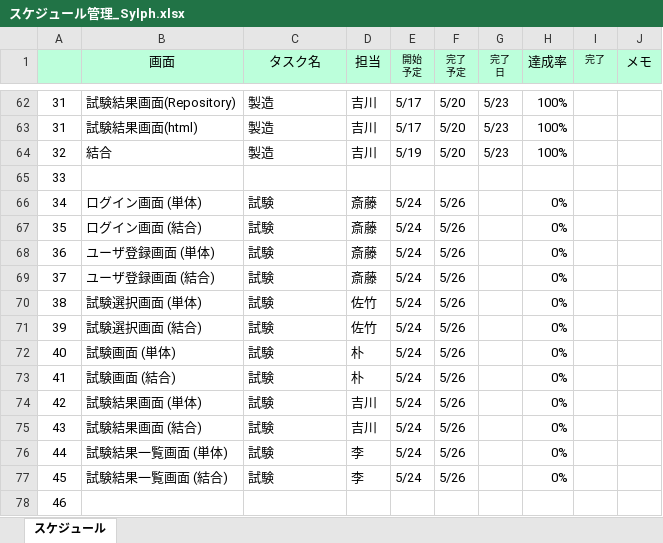
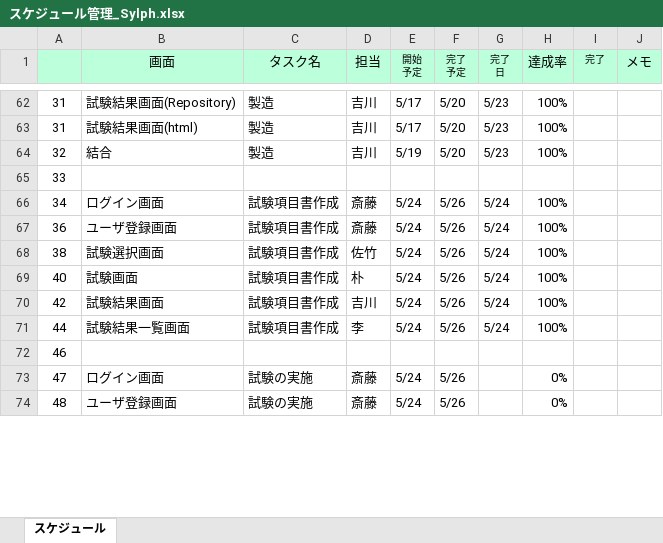
Before and after one commit to gips-yoshikawa/SYLPH-Project, an Excel workbook: スケジュール管理_Sylph.xlsx, sheet スケジュール, drawn as a sheet; only a part is shown, gaps mark what is left out; values as stored, in another font and other column widths than the file's, no borders; conditional formats and table styles not drawn; removed rows and columns are numbered as before the commit, all else as after; the diff covers the shown part only; the diff names each change by its address in the sheet, - before the commit and + after, or states it on an @@ line.

```diff
--- a/スケジュール管理_Sylph.xlsx (sheet スケジュール)
+++ b/スケジュール管理_Sylph.xlsx (sheet スケジュール)
-B66 (画面): ログイン画面 (単体)
+B66 (画面): ログイン画面
-C66 (タスク名): 試験
+C66 (タスク名): 試験項目書作成
-G66 (完了 日): (empty)
+G66 (完了 日): 5/24
-H66 (達成率): 0%
+H66 (達成率): 100%
-row 67: 35 | ログイン画面 (結合) | 試験 | 斎藤 | 5/24 | 5/26 |  | 0%
-B67 (画面): ユーザ登録画面 (単体)
+B67 (画面): ユーザ登録画面
-C67 (タスク名): 試験
+C67 (タスク名): 試験項目書作成
-G67 (完了 日): (empty)
+G67 (完了 日): 5/24
-H67 (達成率): 0%
+H67 (達成率): 100%
-row 69: 37 | ユーザ登録画面 (結合) | 試験 | 斎藤 | 5/24 | 5/26 |  | 0%
-B68 (画面): 試験選択画面 (単体)
+B68 (画面): 試験選択画面
-C68 (タスク名): 試験
+C68 (タスク名): 試験項目書作成
-G68 (完了 日): (empty)
+G68 (完了 日): 5/24
-H68 (達成率): 0%
+H68 (達成率): 100%
-row 71: 39 | 試験選択画面 (結合) | 試験 | 佐竹 | 5/24 | 5/26 |  | 0%
-B69 (画面): 試験画面 (単体)
+B69 (画面): 試験画面
-C69 (タスク名): 試験
+C69 (タスク名): 試験項目書作成
-G69 (完了 日): (empty)
+G69 (完了 日): 5/24
-H69 (達成率): 0%
+H69 (達成率): 100%
-row 73: 41 | 試験画面 (結合) | 試験 | 朴 | 5/24 | 5/26 |  | 0%
-B70 (画面): 試験結果画面 (単体)
+B70 (画面): 試験結果画面
-C70 (タスク名): 試験
+C70 (タスク名): 試験項目書作成
-G70 (完了 日): (empty)
+G70 (完了 日): 5/24
-H70 (達成率): 0%
+H70 (達成率): 100%
-row 75: 43 | 試験結果画面 (結合) | 試験 | 吉川 | 5/24 | 5/26 |  | 0%
-B71 (画面): 試験結果一覧画面 (単体)
+B71 (画面): 試験結果一覧画面
-C71 (タスク名): 試験
+C71 (タスク名): 試験項目書作成
-G71 (完了 日): (empty)
+G71 (完了 日): 5/24
-H71 (達成率): 0%
+H71 (達成率): 100%
-row 77: 45 | 試験結果一覧画面 (結合) | 試験 | 李 | 5/24 | 5/26 |  | 0%
+row 73: 47 | ログイン画面 | 試験の実施 | 斎藤 | 5/24 | 5/26 |  | 0%
+row 74: 48 | ユーザ登録画面 | 試験の実施 | 斎藤 | 5/24 | 5/26 |  | 0%
```
Also changed, not shown: 13 added rows and 4 edited cells elsewhere in this sheet, formulas that keep their value.
